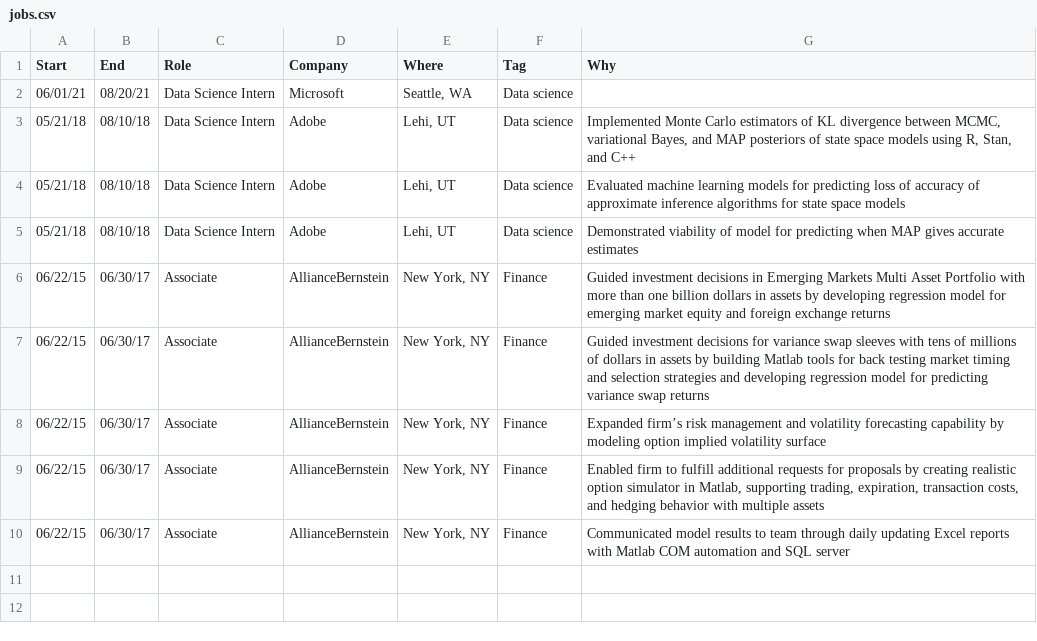
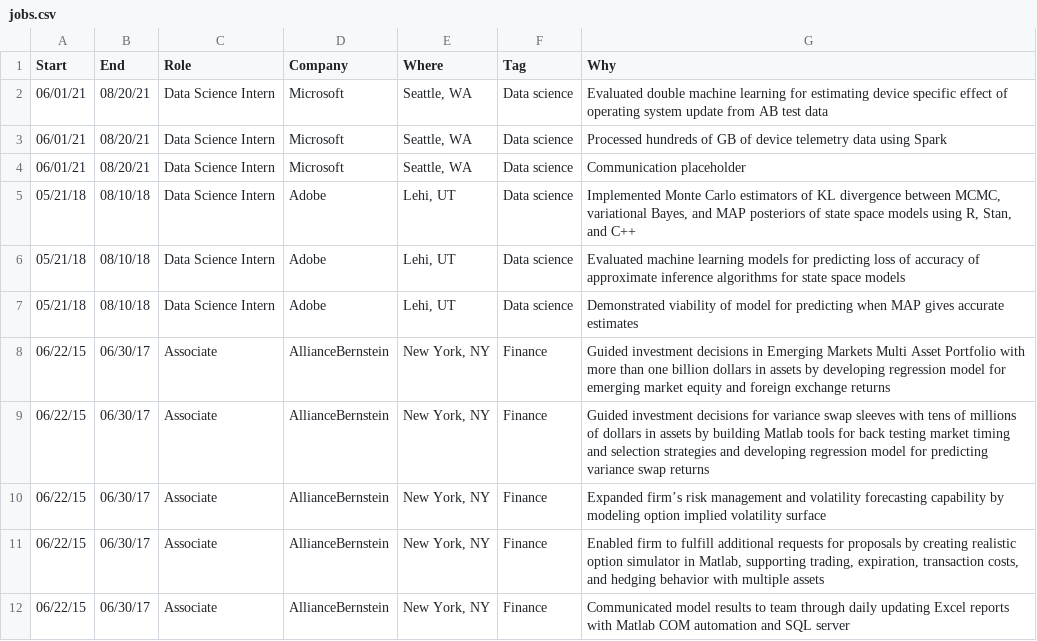
Before and after one commit to delimited0/CV, a CSV file: data/jobs.csv, drawn as a sheet.

```diff
--- a/data/jobs.csv
+++ b/data/jobs.csv
@@ -1,3 +1,5 @@
 Start,End,Role,Company,Where,Tag,Why
-06/01/21,08/20/21,Data Science Intern,Microsoft,"Seattle, WA",Data science,
+06/01/21,08/20/21,Data Science Intern,Microsoft,"Seattle, WA",Data science,Evaluated double machine learning for estimating device specific effect of operating system update from AB test data
+06/01/21,08/20/21,Data Science Intern,Microsoft,"Seattle, WA",Data science,Processed hundreds of GB of device telemetry data using Spark
+06/01/21,08/20/21,Data Science Intern,Microsoft,"Seattle, WA",Data science,Communication placeholder
 05/21/18,08/10/18,Data Science Intern,Adobe,"Lehi, UT",Data science,"Implemented Monte Carlo estimators of KL divergence between MCMC, variational Bayes, and MAP posteriors of state space models using R, Stan, and C++"
```
Also changed, not shown: 1 other file.
